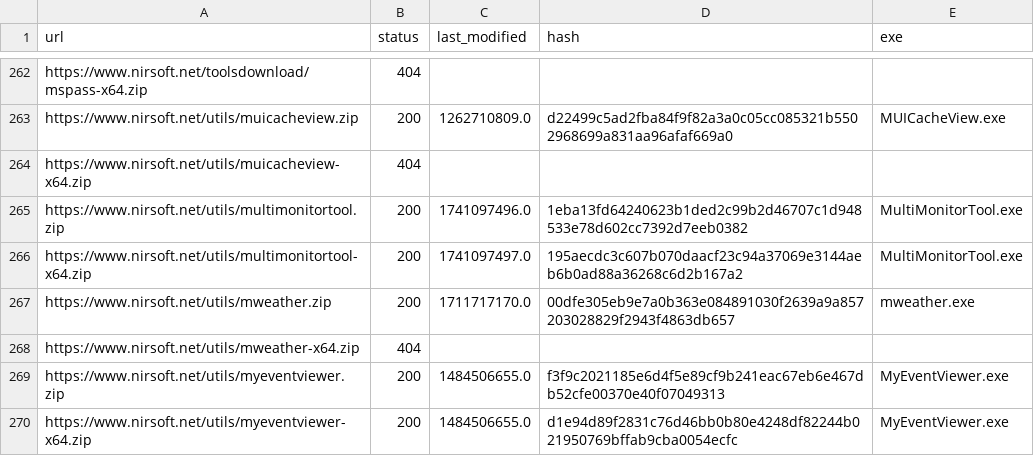
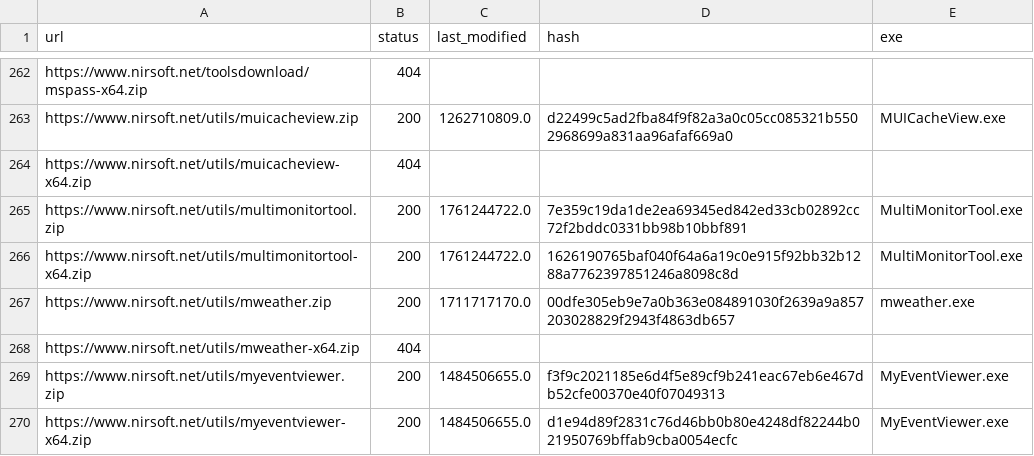
Before and after one commit to ScoopInstaller/Nirsoft, a CSV file: cache/urls.csv, drawn as a sheet; only a part is shown, gaps mark what is left out.

```diff
--- a/cache/urls.csv
+++ b/cache/urls.csv
@@ -264,4 +264,4 @@ https://www.nirsoft.net/utils/muicacheview.zip,200,1262710809.0,d22499c5ad2fba84
 https://www.nirsoft.net/utils/muicacheview-x64.zip,404,,,
-https://www.nirsoft.net/utils/multimonitortool.zip,200,1741097496.0,1eba13fd64240623b1ded2c99b2d46707c1d948533e78d602cc7392d7eeb0382,MultiMonitorTool.exe
-https://www.nirsoft.net/utils/multimonitortool-x64.zip,200,1741097497.0,195aecdc3c607b070daacf23c94a37069e3144aeb6b0ad88a36268c6d2b167a2,MultiMonitorTool.exe
+https://www.nirsoft.net/utils/multimonitortool.zip,200,1761244722.0,7e359c19da1de2ea69345ed842ed33cb02892cc72f2bddc0331bb98b10bbf891,MultiMonitorTool.exe
+https://www.nirsoft.net/utils/multimonitortool-x64.zip,200,1761244722.0,1626190765baf040f64a6a19c0e915f92bb32b1288a7762397851246a8098c8d,MultiMonitorTool.exe
 https://www.nirsoft.net/utils/mweather.zip,200,1711717170.0,00dfe305eb9e7a0b363e084891030f2639a9a857203028829f2943f4863db657,mweather.exe
```
